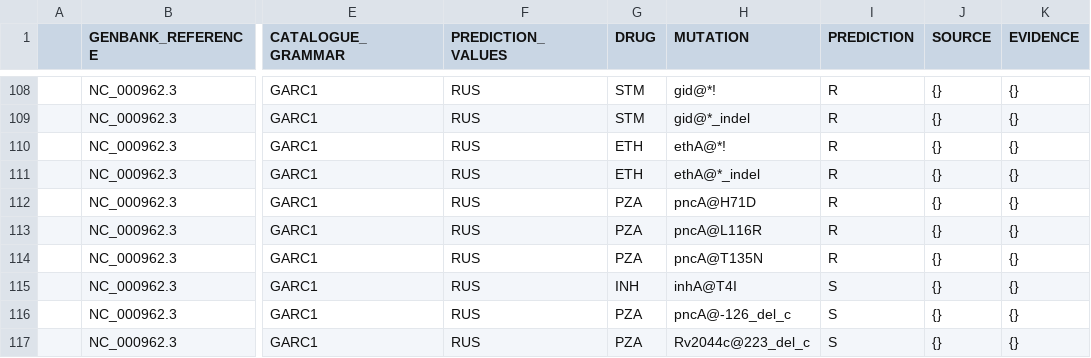
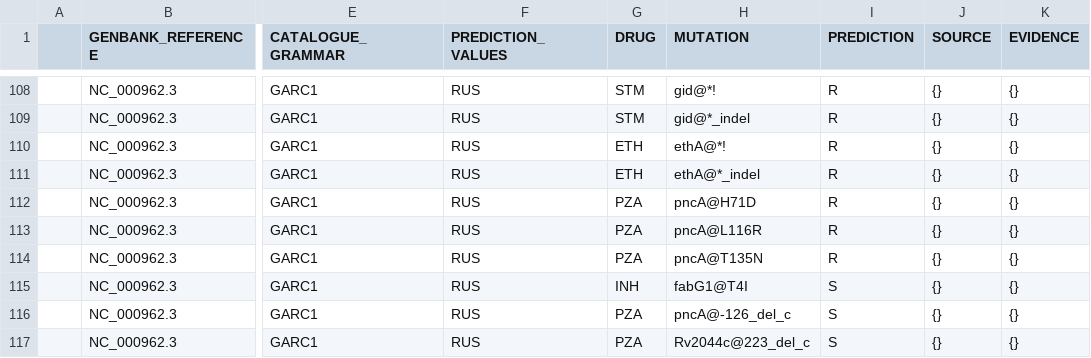
Before and after one commit to fowler-lab/who_catalogue_conversion, a CSV file: expertRules.csv, drawn as a sheet; only a part is shown, gaps mark what is left out; the diff names each change by its address in the sheet, - before the commit and + after, or states it on an @@ line.

```diff
--- a/expertRules.csv
+++ b/expertRules.csv
-H115 (MUTATION): inhA@T4I
+H115 (MUTATION): fabG1@T4I
```
Also changed, not shown: WHO-UCN-GTB-PCI-2021.7.GARC.csv, 1 other file.
